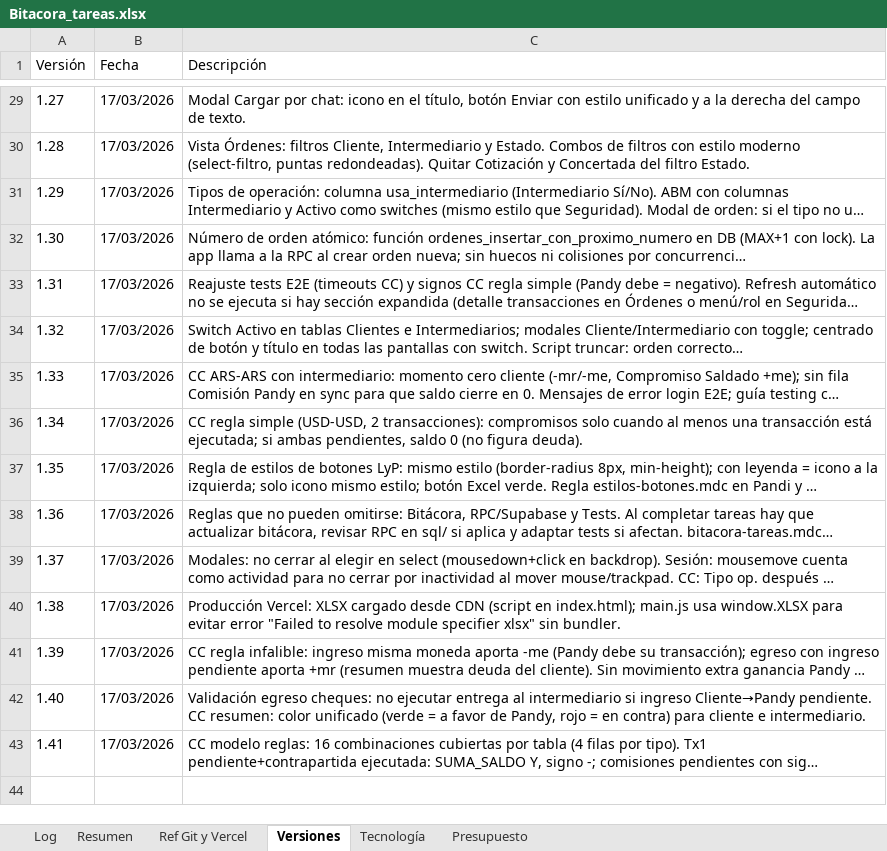
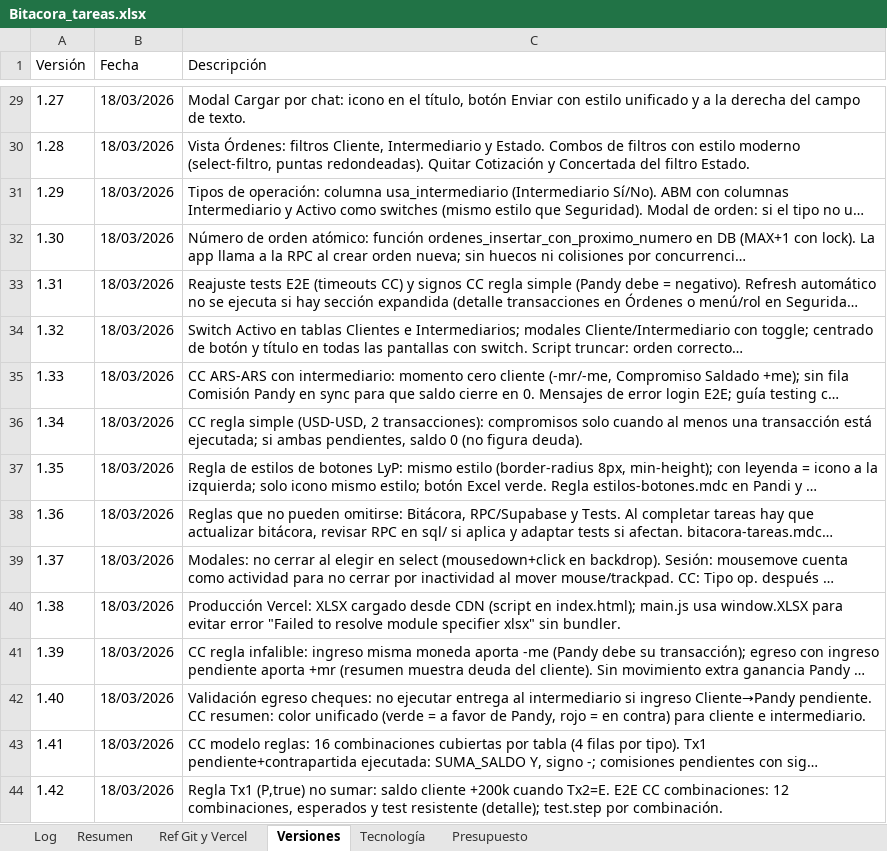
Before and after one commit to lucasbustosmartin-coder/pandy, an Excel workbook: Bitacora_tareas.xlsx, sheet Versiones, drawn as a sheet; only a part is shown, gaps mark what is left out; long unchanged cells end in …; values as stored, in another font and other column widths than the file's, no borders; the diff covers the shown part only; the diff names each change by its address in the sheet, - before the commit and + after, or states it on an @@ line.

```diff
--- a/Bitacora_tareas.xlsx (sheet Versiones)
+++ b/Bitacora_tareas.xlsx (sheet Versiones)
-B29:B43 (Fecha): 17/03/2026
+B29:B43 (Fecha): 18/03/2026
+row 44: 1.42 | 18/03/2026 | Regla Tx1 (P,true) no sumar: saldo cliente +200k cuando Tx2=E. E2E CC combinaciones: 12 combinaciones, esperados y test resistente (detalle); test.step por combinación.
```
Also changed, not shown: 27 edited cells elsewhere in this sheet, sheet Log, sheet Resumen, 5 other files.
